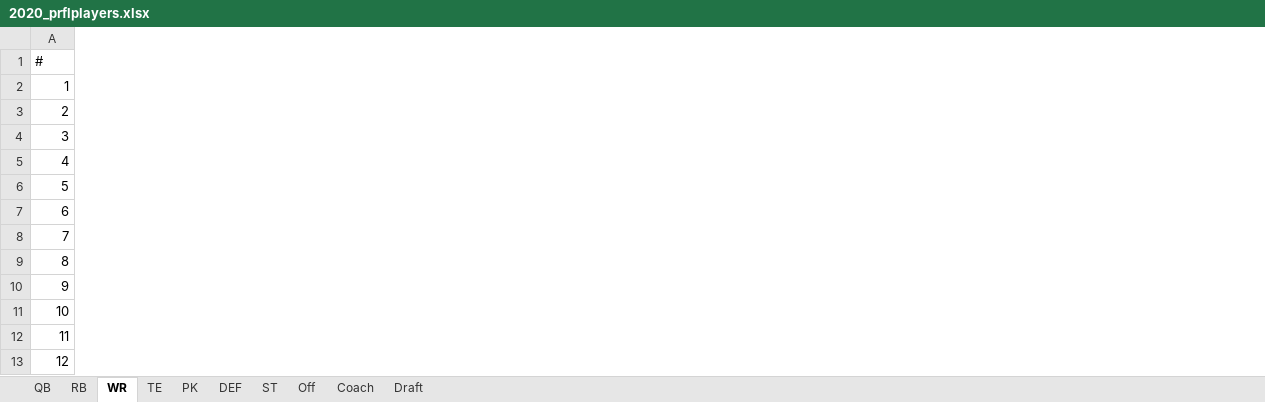
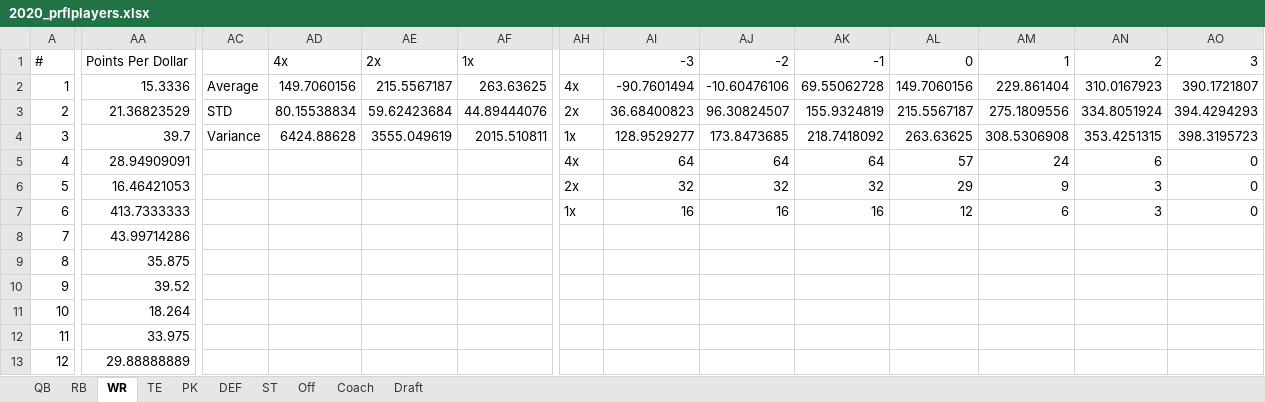
Before and after one commit to luke01215/prfl, an Excel workbook: 2020_prflplayers.xlsx, sheet WR, drawn as a sheet; only a part is shown, gaps mark what is left out; values as stored, in another font and other column widths than the file's, no borders; table styles not drawn; the diff covers the shown part only; the diff names each change by its address in the sheet, - before the commit and + after, or states it on an @@ line.

```diff
--- a/2020_prflplayers.xlsx (sheet WR)
+++ b/2020_prflplayers.xlsx (sheet WR)
+column AA, rows 1-13: Points Per Dollar | 15.3336 | 21.36823529 | 39.7 | 28.94909091 | 16.46421053 | 413.7333333 | 43.99714286 | 35.875 | 39.52 | 18.264 | 33.975 | 29.88888889
+column AC, rows 2-4: Average | STD | Variance
+column AD, rows 1-4: 4x | 149.7060156 | 80.15538834 | 6424.88628
+column AE, rows 1-4: 2x | 215.5567187 | 59.62423684 | 3555.049619
+column AF, rows 1-4: 1x | 263.63625 | 44.89444076 | 2015.510811
+column AH, rows 2-7: 4x | 2x | 1x | 4x | 2x | 1x
+column AI, rows 1-7: -3 | -90.7601494 | 36.68400823 | 128.9529277 | 64 | 32 | 16
+column AJ, rows 1-7: -2 | -10.60476106 | 96.30824507 | 173.8473685 | 64 | 32 | 16
+column AK, rows 1-7: -1 | 69.55062728 | 155.9324819 | 218.7418092 | 64 | 32 | 16
+column AL, rows 1-7: 0 | 149.7060156 | 215.5567187 | 263.63625 | 57 | 29 | 12
+column AM, rows 1-7: 1 | 229.861404 | 275.1809556 | 308.5306908 | 24 | 9 | 6
+column AN, rows 1-7: 2 | 310.0167923 | 334.8051924 | 353.4251315 | 6 | 3 | 3
+column AO, rows 1-7: 3 | 390.1721807 | 394.4294293 | 398.3195723 | 0 | 0 | 0
```
Also changed, not shown: 3 added columns and 1 edited cell elsewhere in this sheet, sheet RB.
